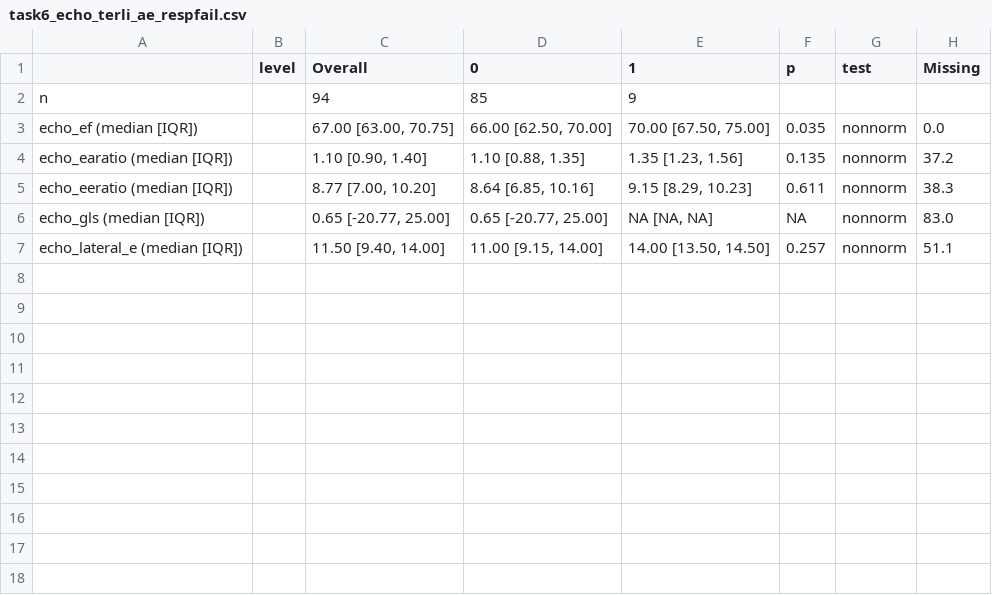
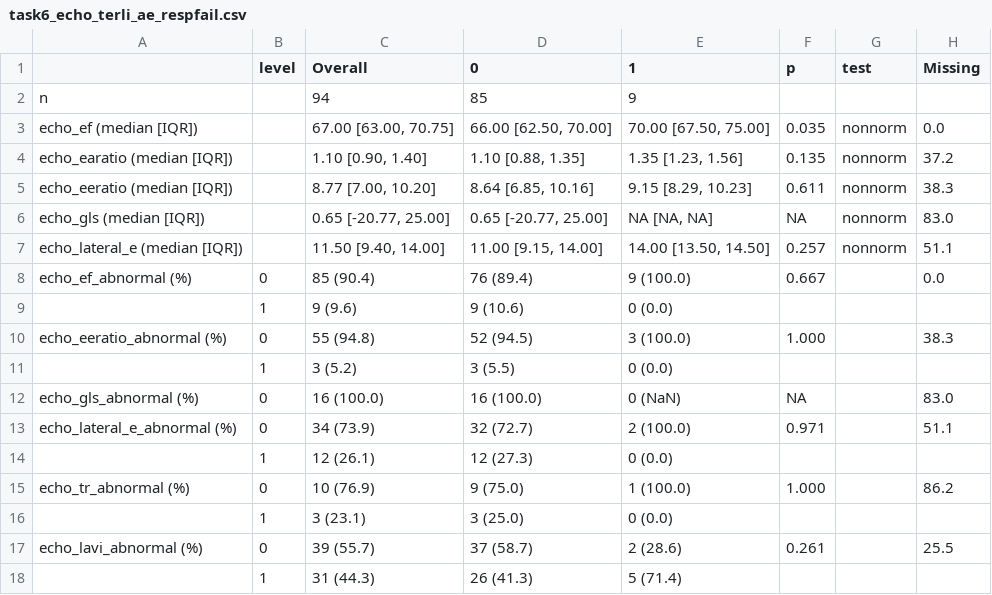
Before and after one commit to Tianqi-Ouyang/Terli-Cardio, a CSV file: docs/tables/task6_echo_terli_ae_respfail.csv, drawn as a sheet; the diff names each change by its address in the sheet, - before the commit and + after, or states it on an @@ line.

```diff
--- a/docs/tables/task6_echo_terli_ae_respfail.csv
+++ b/docs/tables/task6_echo_terli_ae_respfail.csv
+row 8: echo_ef_abnormal (%) | 0 | 85 (90.4) | 76 (89.4) | 9 (100.0) | 0.667 |  | 0.0
+row 9:  | 1 | 9 (9.6) | 9 (10.6) | 0 (0.0)
+row 10: echo_eeratio_abnormal (%) | 0 | 55 (94.8) | 52 (94.5) | 3 (100.0) | 1.000 |  | 38.3
+row 11:  | 1 | 3 (5.2) | 3 (5.5) | 0 (0.0)
+row 12: echo_gls_abnormal (%) | 0 | 16 (100.0) | 16 (100.0) | 0 (NaN) | NA |  | 83.0
+row 13: echo_lateral_e_abnormal (%) | 0 | 34 (73.9) | 32 (72.7) | 2 (100.0) | 0.971 |  | 51.1
+row 14:  | 1 | 12 (26.1) | 12 (27.3) | 0 (0.0)
+row 15: echo_tr_abnormal (%) | 0 | 10 (76.9) | 9 (75.0) | 1 (100.0) | 1.000 |  | 86.2
+row 16:  | 1 | 3 (23.1) | 3 (25.0) | 0 (0.0)
+row 17: echo_lavi_abnormal (%) | 0 | 39 (55.7) | 37 (58.7) | 2 (28.6) | 0.261 |  | 25.5
+row 18:  | 1 | 31 (44.3) | 26 (41.3) | 5 (71.4)
```
Also changed, not shown: docs/tables/task5_echo_hrs_responders_cat_2.csv, docs/tables/task7_echo_time_to_death_status_90days.csv, 1 other file.
